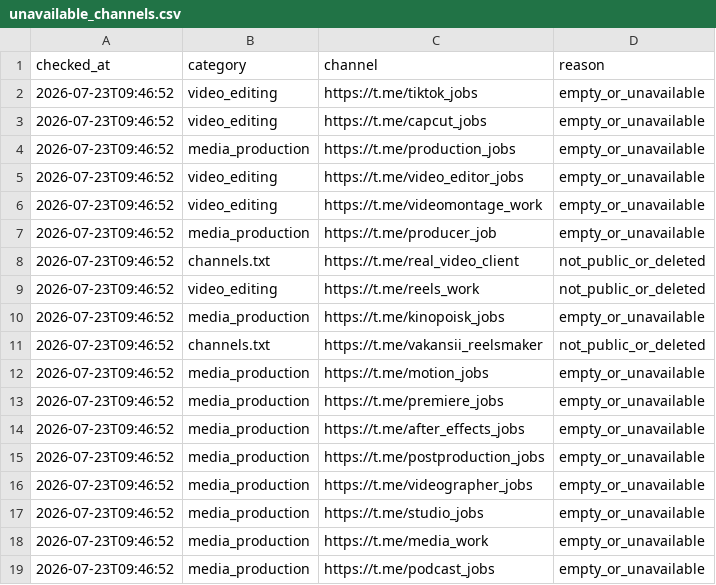
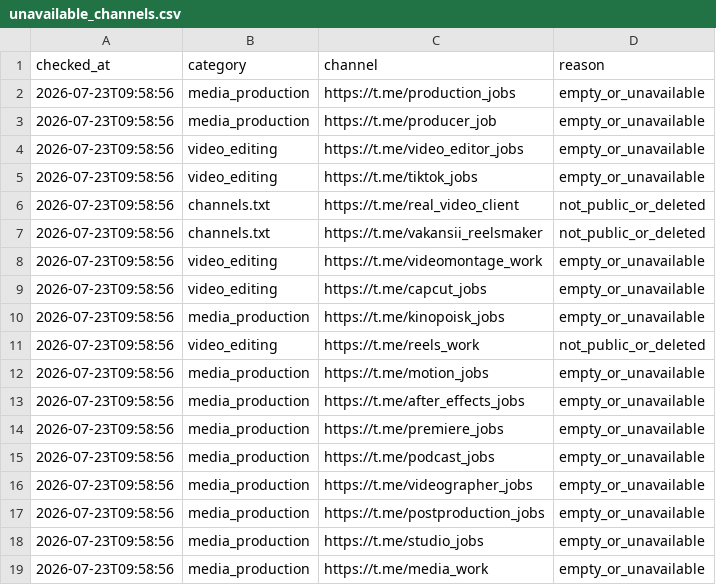
Before and after one commit to telivizor937-star/ClientWork, a CSV file: unavailable_channels.csv, drawn as a sheet.

```diff
--- a/unavailable_channels.csv
+++ b/unavailable_channels.csv
@@ -1,19 +1,19 @@
 checked_at,category,channel,reason
-2026-07-23T09:46:52,video_editing,https://t.me/tiktok_jobs,empty_or_unavailable
-2026-07-23T09:46:52,video_editing,https://t.me/capcut_jobs,empty_or_unavailable
-2026-07-23T09:46:52,media_production,https://t.me/production_jobs,empty_or_unavailable
-2026-07-23T09:46:52,video_editing,https://t.me/video_editor_jobs,empty_or_unavailable
-2026-07-23T09:46:52,video_editing,https://t.me/videomontage_work,empty_or_unavailable
-2026-07-23T09:46:52,media_production,https://t.me/producer_job,empty_or_unavailable
-2026-07-23T09:46:52,channels.txt,https://t.me/real_video_client,not_public_or_deleted
-2026-07-23T09:46:52,video_editing,https://t.me/reels_work,not_public_or_deleted
-2026-07-23T09:46:52,media_production,https://t.me/kinopoisk_jobs,empty_or_unavailable
-2026-07-23T09:46:52,channels.txt,https://t.me/vakansii_reelsmaker,not_public_or_deleted
-2026-07-23T09:46:52,media_production,https://t.me/motion_jobs,empty_or_unavailable
-2026-07-23T09:46:52,media_production,https://t.me/premiere_jobs,empty_or_unavailable
-2026-07-23T09:46:52,media_production,https://t.me/after_effects_jobs,empty_or_unavailable
-2026-07-23T09:46:52,media_production,https://t.me/postproduction_jobs,empty_or_unavailable
-2026-07-23T09:46:52,media_production,https://t.me/videographer_jobs,empty_or_unavailable
-2026-07-23T09:46:52,media_production,https://t.me/studio_jobs,empty_or_unavailable
-2026-07-23T09:46:52,media_production,https://t.me/media_work,empty_or_unavailable
-2026-07-23T09:46:52,media_production,https://t.me/podcast_jobs,empty_or_unavailable
+2026-07-23T09:58:56,media_production,https://t.me/production_jobs,empty_or_unavailable
+2026-07-23T09:58:56,media_production,https://t.me/producer_job,empty_or_unavailable
+2026-07-23T09:58:56,video_editing,https://t.me/video_editor_jobs,empty_or_unavailable
+2026-07-23T09:58:56,video_editing,https://t.me/tiktok_jobs,empty_or_unavailable
+2026-07-23T09:58:56,channels.txt,https://t.me/real_video_client,not_public_or_deleted
+2026-07-23T09:58:56,channels.txt,https://t.me/vakansii_reelsmaker,not_public_or_deleted
+2026-07-23T09:58:56,video_editing,https://t.me/videomontage_work,empty_or_unavailable
+2026-07-23T09:58:56,video_editing,https://t.me/capcut_jobs,empty_or_unavailable
+2026-07-23T09:58:56,media_production,https://t.me/kinopoisk_jobs,empty_or_unavailable
+2026-07-23T09:58:56,video_editing,https://t.me/reels_work,not_public_or_deleted
+2026-07-23T09:58:56,media_production,https://t.me/motion_jobs,empty_or_unavailable
+2026-07-23T09:58:56,media_production,https://t.me/after_effects_jobs,empty_or_unavailable
+2026-07-23T09:58:56,media_production,https://t.me/premiere_jobs,empty_or_unavailable
+2026-07-23T09:58:56,media_production,https://t.me/podcast_jobs,empty_or_unavailable
+2026-07-23T09:58:56,media_production,https://t.me/videographer_jobs,empty_or_unavailable
+2026-07-23T09:58:56,media_production,https://t.me/postproduction_jobs,empty_or_unavailable
+2026-07-23T09:58:56,media_production,https://t.me/studio_jobs,empty_or_unavailable
+2026-07-23T09:58:56,media_production,https://t.me/media_work,empty_or_unavailable
```
Also changed, not shown: 2 other files.
